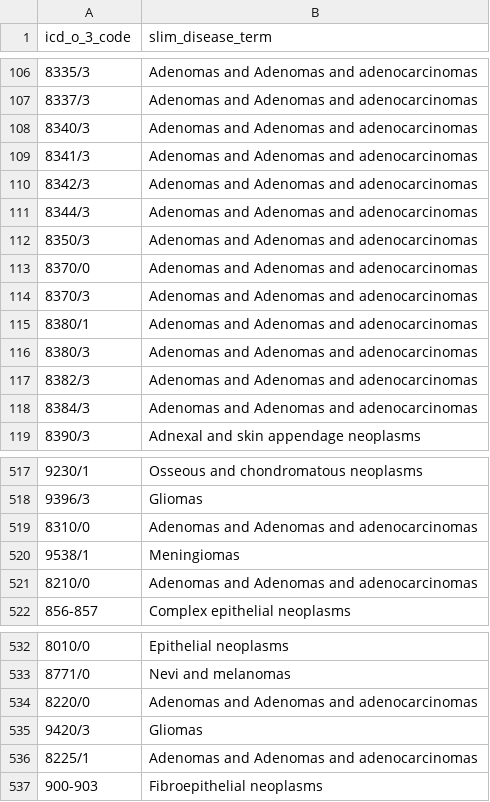
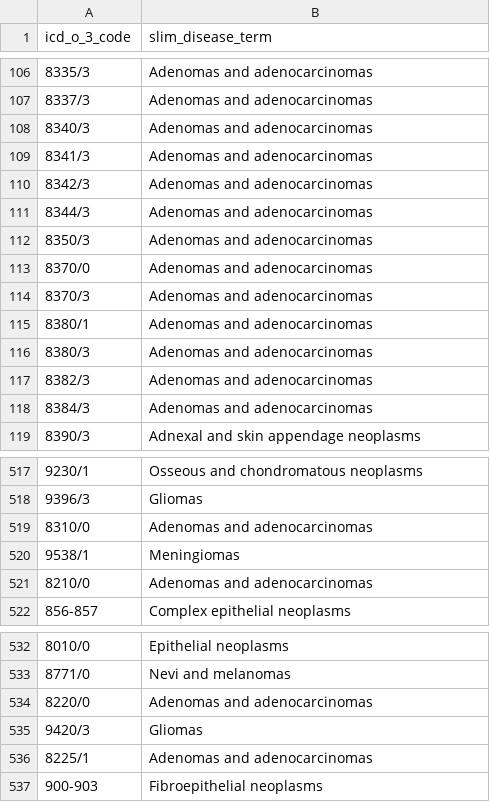
Before and after one commit to CancerDataAggregator/harmonization_reference, a TSV file: slim_maps/disease_slim.tsv, drawn as a sheet; only a part is shown, gaps mark what is left out; the diff covers the shown part only; the diff names each change by its address in the sheet, - before the commit and + after, or states it on an @@ line.

Commit message:
Renaming 'Adenomas and Adenomas and adenocarcinomas' to 'Adenomas and adenocarcinomas' throughout

```diff
--- a/slim_maps/disease_slim.tsv
+++ b/slim_maps/disease_slim.tsv
-B106:B118 (slim_disease_term): Adenomas and Adenomas and adenocarcinomas
+B106:B118 (slim_disease_term): Adenomas and adenocarcinomas
-B519 (slim_disease_term): Adenomas and Adenomas and adenocarcinomas
+B519 (slim_disease_term): Adenomas and adenocarcinomas
-B521 (slim_disease_term): Adenomas and Adenomas and adenocarcinomas
+B521 (slim_disease_term): Adenomas and adenocarcinomas
-B534 (slim_disease_term): Adenomas and Adenomas and adenocarcinomas
+B534 (slim_disease_term): Adenomas and adenocarcinomas
-B536 (slim_disease_term): Adenomas and Adenomas and adenocarcinomas
+B536 (slim_disease_term): Adenomas and adenocarcinomas
```
Also changed, not shown: 59 edited cells elsewhere in this file.
